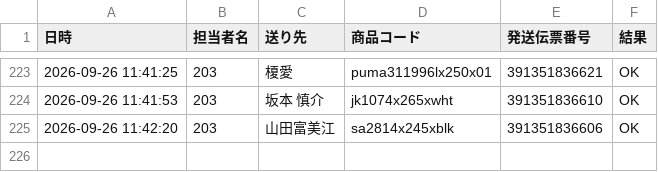
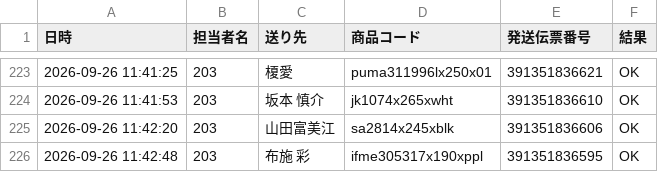
Before and after one commit to hirono-s1015/picking-app, a CSV file: logs/log_2026_09_26_203.csv, drawn as a sheet; only a part is shown, gaps mark what is left out; the diff names each change by its address in the sheet, - before the commit and + after, or states it on an @@ line.

Commit message:
[log] 391351836595 OK

```diff
--- a/logs/log_2026_09_26_203.csv
+++ b/logs/log_2026_09_26_203.csv
+row 226: 2026-09-26 11:42:48 | 203 | 布施 彩 | ifme305317x190xppl | 391351836595 | OK
```
